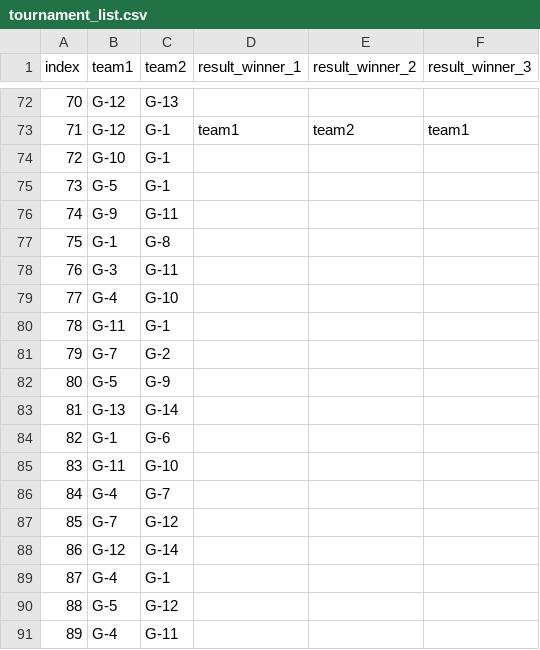
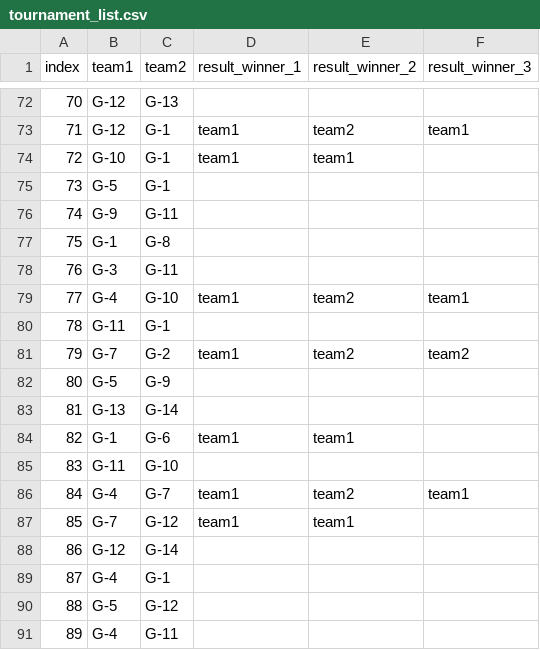
Before and after one commit to ketnas/file, a CSV file: tournament_list.csv, drawn as a sheet; only a part is shown, gaps mark what is left out.

```diff
--- a/tournament_list.csv
+++ b/tournament_list.csv
@@ -73,3 +73,3 @@ index,team1,team2,result_winner_1,result_winner_2,result_winner_3
 71,G-12,G-1,team1,team2,team1
-72,G-10,G-1,,,
+72,G-10,G-1,team1,team1,
 73,G-5,G-1,,,
@@ -78,11 +78,11 @@ index,team1,team2,result_winner_1,result_winner_2,result_winner_3
 76,G-3,G-11,,,
-77,G-4,G-10,,,
+77,G-4,G-10,team1,team2,team1
 78,G-11,G-1,,,
-79,G-7,G-2,,,
+79,G-7,G-2,team1,team2,team2
 80,G-5,G-9,,,
 81,G-13,G-14,,,
-82,G-1,G-6,,,
+82,G-1,G-6,team1,team1,
 83,G-11,G-10,,,
-84,G-4,G-7,,,
-85,G-7,G-12,,,
+84,G-4,G-7,team1,team2,team1
+85,G-7,G-12,team1,team1,
 86,G-12,G-14,,,
```
Also changed, not shown: 1 other file.
